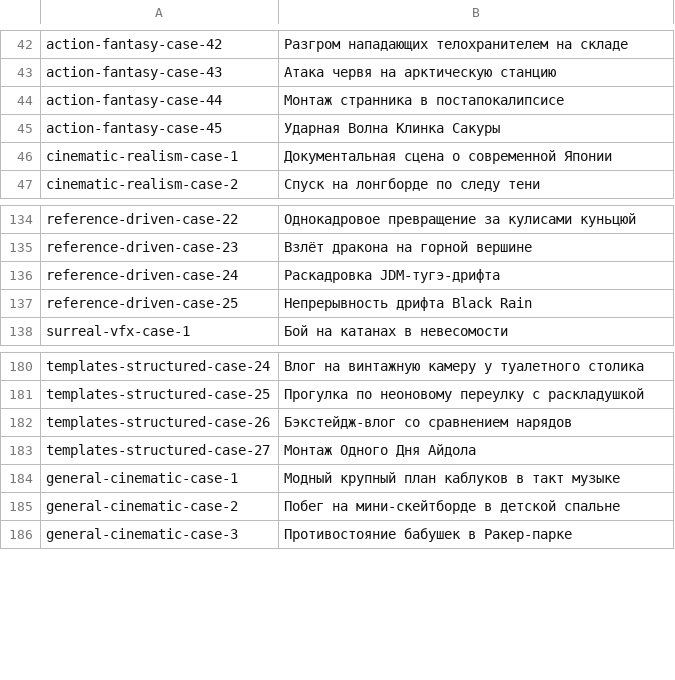
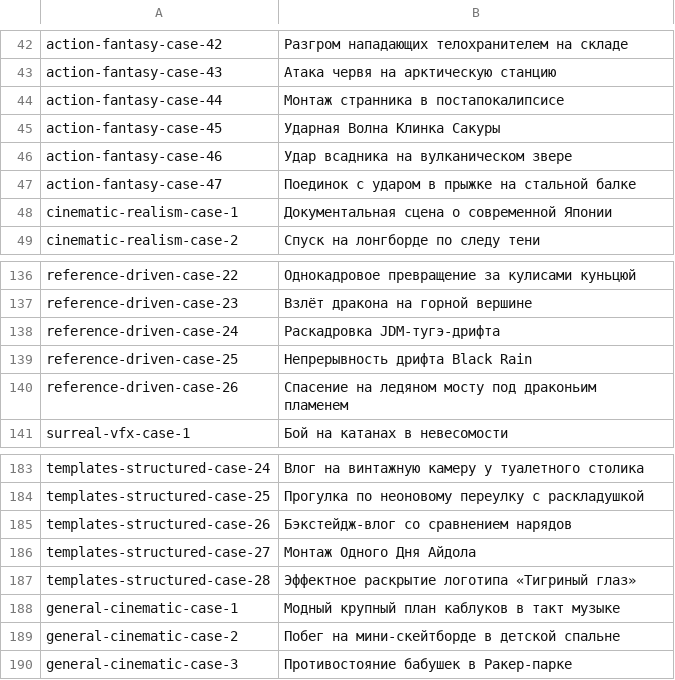
Before and after one commit to Evolink-AI/awesome-seedance-2.5-flash-prompts, a TSV file: data/localized-titles/ru.tsv, drawn as a sheet; only a part is shown, gaps mark what is left out; the diff names each change by its address in the sheet, - before the commit and + after, or states it on an @@ line.

Commit message:
Add four Seedance 2 prompt cases (2026-07-31)

```diff
--- a/data/localized-titles/ru.tsv
+++ b/data/localized-titles/ru.tsv
+row 46: action-fantasy-case-46 | Удар всадника на вулканическом звере
+row 47: action-fantasy-case-47 | Поединок с ударом в прыжке на стальной балке
+row 140: reference-driven-case-26 | Спасение на ледяном мосту под драконьим пламенем
+row 187: templates-structured-case-28 | Эффектное раскрытие логотипа «Тигриный глаз»
```
Also changed, not shown: data/localized-titles/de.tsv, data/localized-titles/es.tsv, 26 other files.
